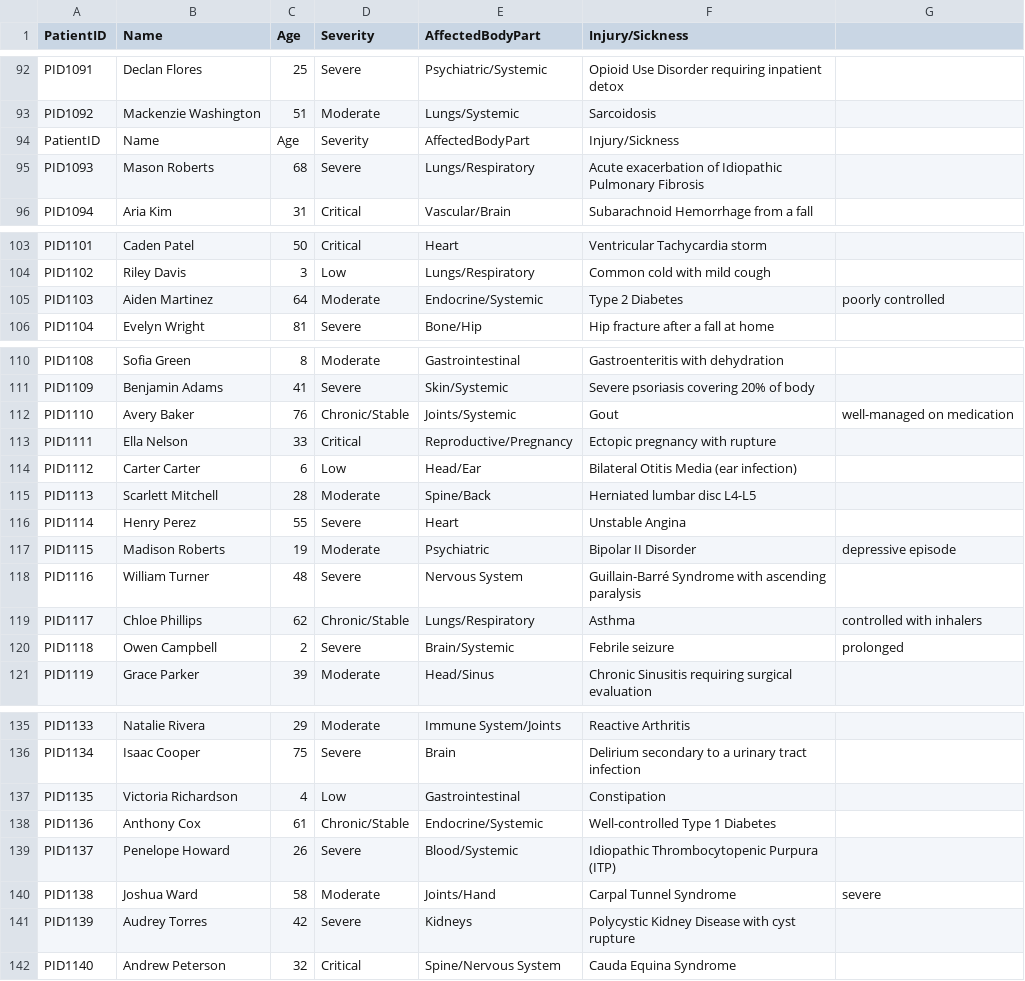
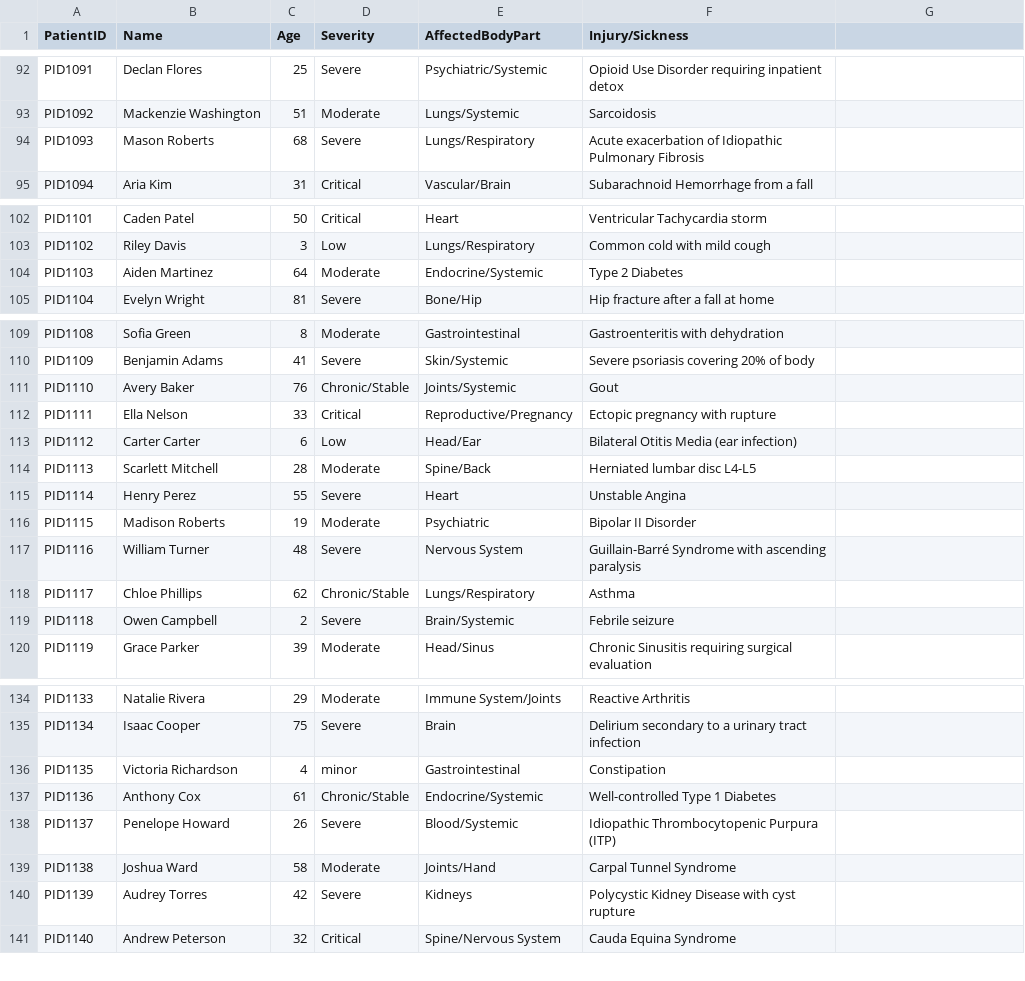
Before and after one commit to Nomis1123/Treatment-Finder, a CSV file: Data/patientData.csv, drawn as a sheet; only a part is shown, gaps mark what is left out; the diff covers the shown part only.

Commit message:
fixed formatting error in data

```diff
--- a/Data/patientData.csv
+++ b/Data/patientData.csv
@@ -93,3 +93,2 @@ PID1091,Declan Flores,25,Severe,Psychiatric/Systemic,Opioid Use Disorder requiri
 PID1092,Mackenzie Washington,51,Moderate,Lungs/Systemic,Sarcoidosis
-PatientID,Name,Age,Severity,AffectedBodyPart,Injury/Sickness
 PID1093,Mason Roberts,68,Severe,Lungs/Respiratory,Acute exacerbation of Idiopathic Pulmonary Fibrosis
@@ -104,3 +103,3 @@ PID1101,Caden Patel,50,Critical,Heart,Ventricular Tachycardia storm
 PID1102,Riley Davis,3,Low,Lungs/Respiratory,Common cold with mild cough
-PID1103,Aiden Martinez,64,Moderate,Endocrine/Systemic,Type 2 Diabetes, poorly controlled
+PID1103,Aiden Martinez,64,Moderate,Endocrine/Systemic,Type 2 Diabetes
 PID1104,Evelyn Wright,81,Severe,Bone/Hip,Hip fracture after a fall at home
@@ -111,3 +110,3 @@ PID1108,Sofia Green,8,Moderate,Gastrointestinal,Gastroenteritis with dehydration
 PID1109,Benjamin Adams,41,Severe,Skin/Systemic,Severe psoriasis covering 20% of body
-PID1110,Avery Baker,76,Chronic/Stable,Joints/Systemic,Gout, well-managed on medication
+PID1110,Avery Baker,76,Chronic/Stable,Joints/Systemic,Gout
 PID1111,Ella Nelson,33,Critical,Reproductive/Pregnancy,Ectopic pregnancy with rupture
@@ -116,6 +115,6 @@ PID1113,Scarlett Mitchell,28,Moderate,Spine/Back,Herniated lumbar disc L4-L5
 PID1114,Henry Perez,55,Severe,Heart,Unstable Angina
-PID1115,Madison Roberts,19,Moderate,Psychiatric,Bipolar II Disorder, depressive episode
+PID1115,Madison Roberts,19,Moderate,Psychiatric,Bipolar II Disorder
 PID1116,William Turner,48,Severe,Nervous System,Guillain-Barré Syndrome with ascending paralysis
-PID1117,Chloe Phillips,62,Chronic/Stable,Lungs/Respiratory,Asthma, controlled with inhalers
-PID1118,Owen Campbell,2,Severe,Brain/Systemic,Febrile seizure, prolonged
+PID1117,Chloe Phillips,62,Chronic/Stable,Lungs/Respiratory,Asthma
+PID1118,Owen Campbell,2,Severe,Brain/Systemic,Febrile seizure
 PID1119,Grace Parker,39,Moderate,Head/Sinus,Chronic Sinusitis requiring surgical evaluation
@@ -136,6 +135,6 @@ PID1133,Natalie Rivera,29,Moderate,Immune System/Joints,Reactive Arthritis
 PID1134,Isaac Cooper,75,Severe,Brain,Delirium secondary to a urinary tract infection
-PID1135,Victoria Richardson,4,Low,Gastrointestinal,Constipation
+PID1135,Victoria Richardson,4,minor,Gastrointestinal,Constipation
 PID1136,Anthony Cox,61,Chronic/Stable,Endocrine/Systemic,Well-controlled Type 1 Diabetes
 PID1137,Penelope Howard,26,Severe,Blood/Systemic,Idiopathic Thrombocytopenic Purpura (ITP)
-PID1138,Joshua Ward,58,Moderate,Joints/Hand,Carpal Tunnel Syndrome, severe
+PID1138,Joshua Ward,58,Moderate,Joints/Hand,Carpal Tunnel Syndrome
 PID1139,Audrey Torres,42,Severe,Kidneys,Polycystic Kidney Disease with cyst rupture
```
Also changed, not shown: 3 edited cells elsewhere in this file.
